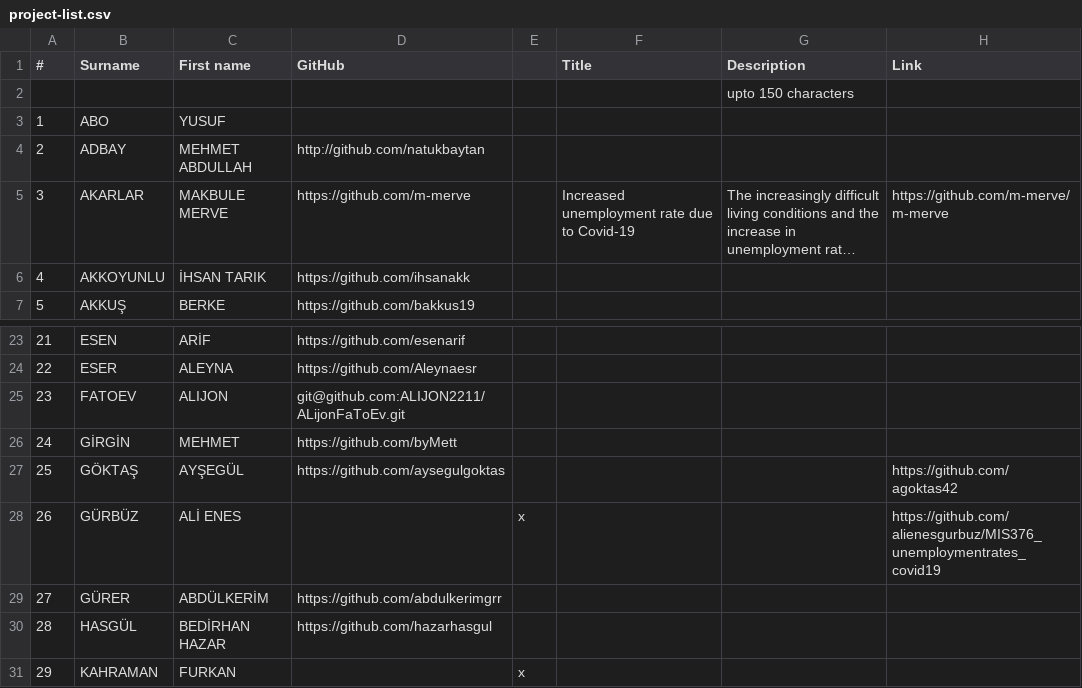
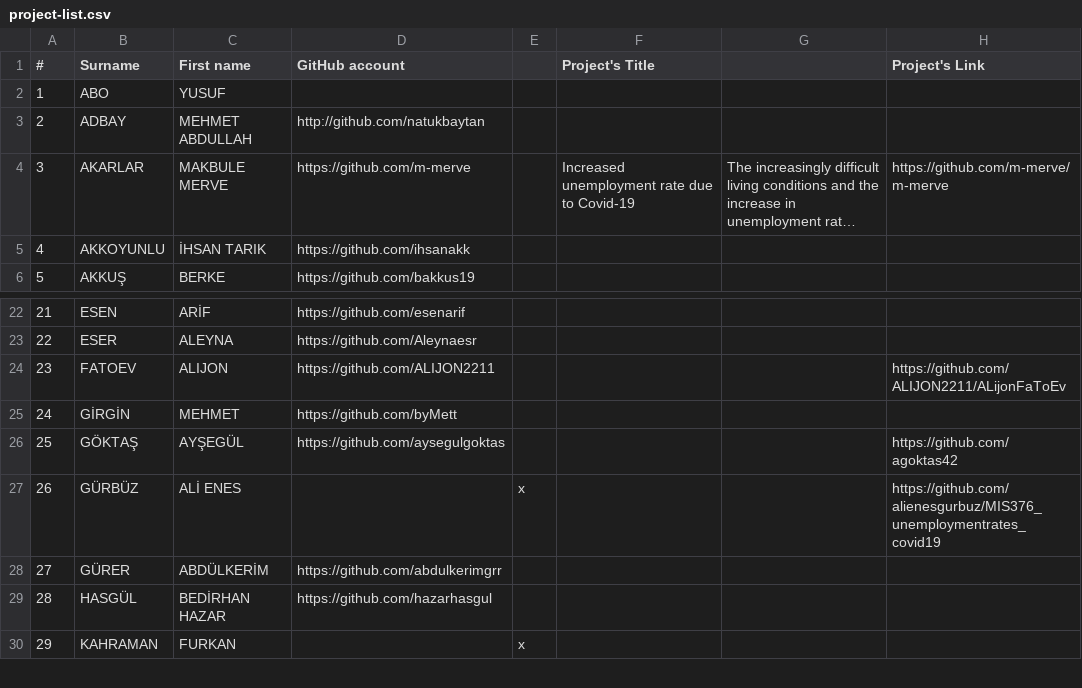
Before and after one commit to hkilter/data-visualization-project, a CSV file: project-list.csv, drawn as a sheet; only a part is shown, gaps mark what is left out; long unchanged cells end in ….

Commit message:
Update project-list.csv

```diff
--- a/project-list.csv
+++ b/project-list.csv
@@ -1,3 +1,2 @@
-#,Surname,First name,GitHub,,Title,Description,Link
-,,,,,,upto 150 characters,
+#,Surname,First name,GitHub account,,Project's Title,,Project's Link
 1,ABO,YUSUF,,,,,
@@ -24,3 +23,3 @@
 22,ESER,ALEYNA,https://github.com/Aleynaesr,,,,
-23,FATOEV,ALIJON,git@github.com:ALIJON2211/ALijonFaToEv.git,,,,
+23,FATOEV,ALIJON,https://github.com/ALIJON2211,,,,https://github.com/ALIJON2211/ALijonFaToEv
 24,GİRGİN,MEHMET,https://github.com/byMett,,,,
```
